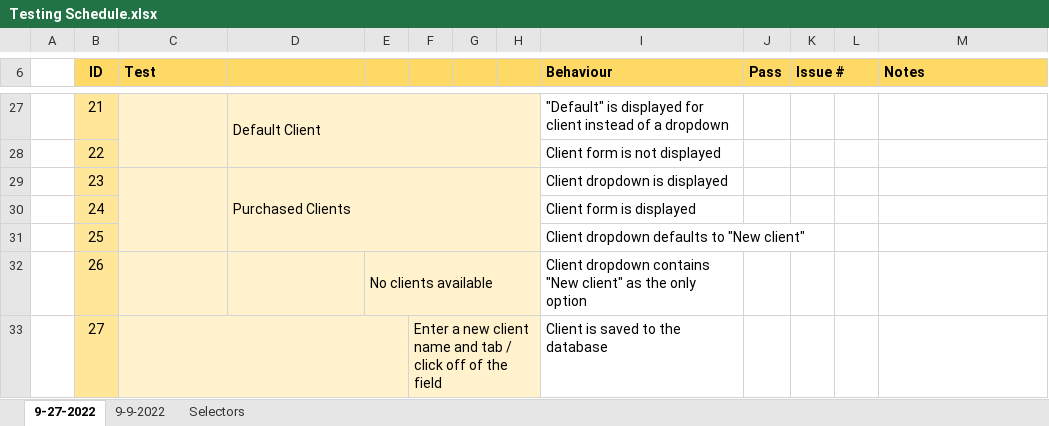
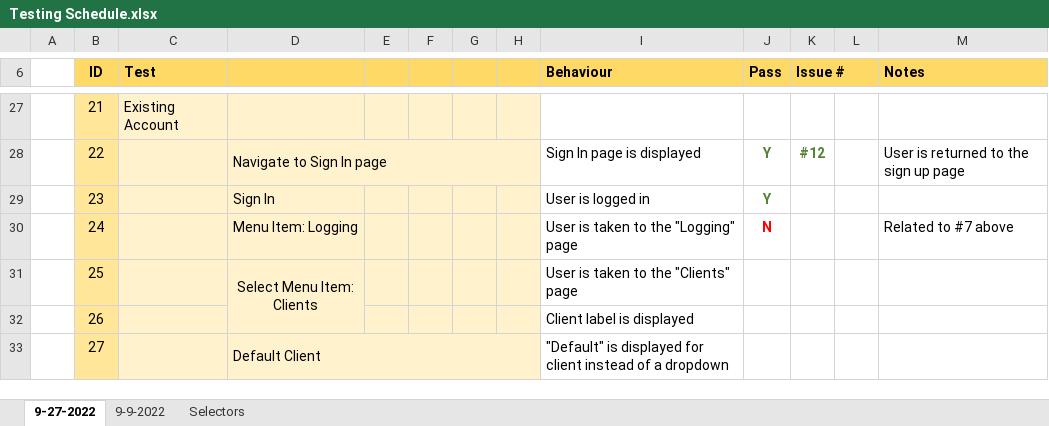
Before and after one commit to rogerlmain/Timelog, an Excel workbook: documents/Testing Schedule.xlsx, sheet 9-27-2022, drawn as a sheet; only a part is shown, gaps mark what is left out; values as stored, in another font and other column widths than the file's, no borders; removed rows and columns are numbered as before the commit, all else as after; the diff covers the shown part only; the diff names each change by its address in the sheet, - before the commit and + after, or states it on an @@ line.

Commit message:
Test schedule update

```diff
--- a/documents/Testing Schedule.xlsx (sheet 9-27-2022)
+++ b/documents/Testing Schedule.xlsx (sheet 9-27-2022)
-C27 (Test): (empty)
+C27 (Test): Existing Account
-C27:C28 merged
-D27: Default Client
+D27: (empty)
-D27:H28 merged
-I27 (Behaviour): "Default" is displayed for client instead of a dropdown
+I27 (Behaviour): (empty)
-D28: (empty)
+D28: Navigate to Sign In page
+D28:H28 merged
-I28 (Behaviour): Client form is not displayed
+I28 (Behaviour): Sign In page is displayed
-J28:J29 (Pass): (empty)
+J28:J29 (Pass): Y
-K28 (Issue #): (empty)
+K28 (Issue #): #12
-M28 (Notes): (empty)
+M28 (Notes): User is returned to the sign up page
-C29:C31 merged
-D29: Purchased Clients
+D29: Sign In
-D29:H31 merged
-I29 (Behaviour): Client dropdown is displayed
+I29 (Behaviour): User is logged in
-D30: (empty)
+D30: Menu Item: Logging
-I30 (Behaviour): Client form is displayed
+I30 (Behaviour): User is taken to the "Logging" page
-J30 (Pass): (empty)
+J30 (Pass): N
-M30 (Notes): (empty)
+M30 (Notes): Related to #7 above
-D31: (empty)
+D31: Select Menu Item: Clients
+D31:D32 merged
-I31 (Behaviour): Client dropdown defaults to "New client"
+I31 (Behaviour): User is taken to the "Clients" page
-E32: No clients available
+E32: (empty)
-E32:H32 merged
-I32 (Behaviour): Client dropdown contains "New client" as the only option
+I32 (Behaviour): Client label is displayed
-C33:E37 merged
+C33:C34 merged
-D33: (empty)
+D33: Default Client
+D33:H34 merged
-F33: Enter a new client name and tab / click off of the field
+F33: (empty)
-F33:H37 merged
-I33 (Behaviour): Client is saved to the database
+I33 (Behaviour): "Default" is displayed for client instead of a dropdown
```
Also changed, not shown: 6 added rows, 100 edited cells, cell formats and merged cells elsewhere in this sheet.
